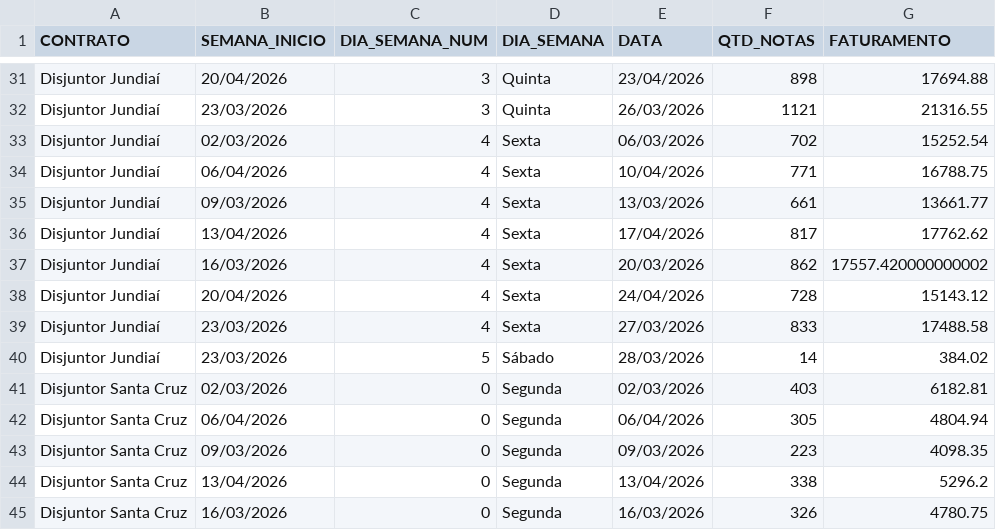
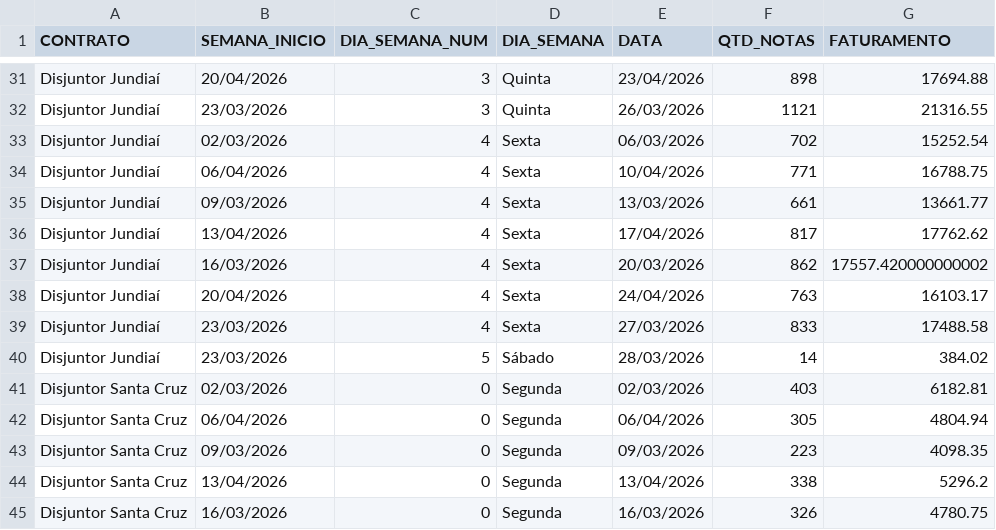
Before and after one commit to irensegabrieel/painel-faturamento, a CSV file: dashboard/faturamento_dias_dashboard.csv, drawn as a sheet; only a part is shown, gaps mark what is left out.

Commit message:
Atualiza dashboard: faturamento_dias_dashboard.csv

```diff
--- a/dashboard/faturamento_dias_dashboard.csv
+++ b/dashboard/faturamento_dias_dashboard.csv
@@ -37,3 +37,3 @@ Disjuntor Jundiaí;13/04/2026;4;Sexta;17/04/2026;817;17762.62
 Disjuntor Jundiaí;16/03/2026;4;Sexta;20/03/2026;862;17557.420000000002
-Disjuntor Jundiaí;20/04/2026;4;Sexta;24/04/2026;728;15143.12
+Disjuntor Jundiaí;20/04/2026;4;Sexta;24/04/2026;763;16103.17
 Disjuntor Jundiaí;23/03/2026;4;Sexta;27/03/2026;833;17488.58
```
